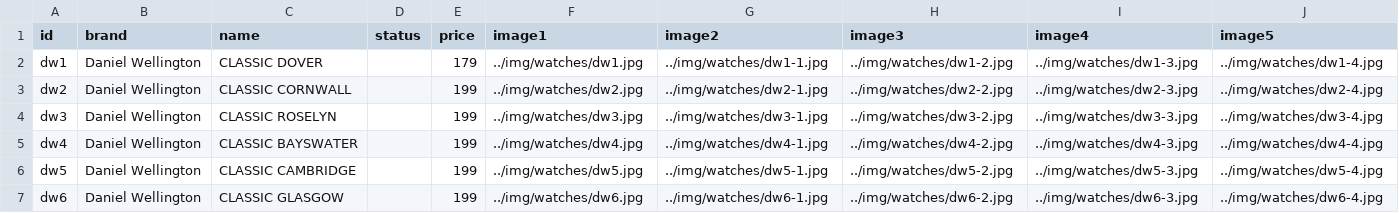
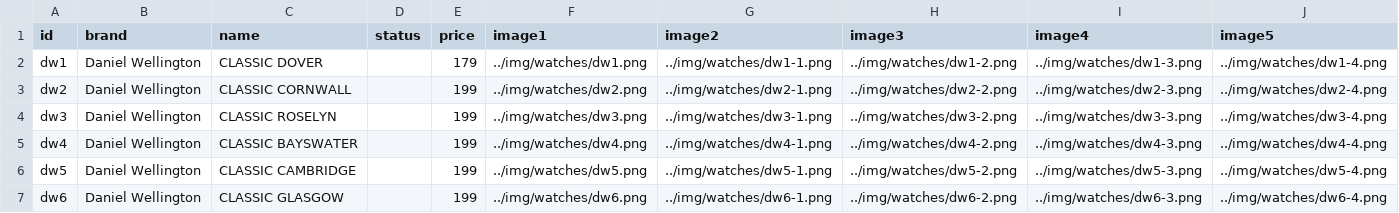
Before and after one commit to Aiden181/wp, a CSV file: a5/watches.csv, drawn as a sheet; only a part is shown; the diff covers the shown part only.

Commit message:
convert all images to png

```diff
--- a/a5/watches.csv
+++ b/a5/watches.csv
@@ -1,7 +1,7 @@
 id,brand,name,status,price,image1,image2,image3,image4,image5
-dw1,Daniel Wellington,CLASSIC DOVER,,179,../img/watches/dw1.jpg,../img/watches/dw1-1.jpg,../img/watches/dw1-2.jpg,../img/watches/dw1-3.jpg,../img/watches/dw1-4.jpg
-dw2,Daniel Wellington,CLASSIC CORNWALL,,199,../img/watches/dw2.jpg,../img/watches/dw2-1.jpg,../img/watches/dw2-2.jpg,../img/watches/dw2-3.jpg,../img/watches/dw2-4.jpg
-dw3,Daniel Wellington,CLASSIC ROSELYN,,199,../img/watches/dw3.jpg,../img/watches/dw3-1.jpg,../img/watches/dw3-2.jpg,../img/watches/dw3-3.jpg,../img/watches/dw3-4.jpg
-dw4,Daniel Wellington,CLASSIC BAYSWATER,,199,../img/watches/dw4.jpg,../img/watches/dw4-1.jpg,../img/watches/dw4-2.jpg,../img/watches/dw4-3.jpg,../img/watches/dw4-4.jpg
-dw5,Daniel Wellington,CLASSIC CAMBRIDGE,,199,../img/watches/dw5.jpg,../img/watches/dw5-1.jpg,../img/watches/dw5-2.jpg,../img/watches/dw5-3.jpg,../img/watches/dw5-4.jpg
-dw6,Daniel Wellington,CLASSIC GLASGOW,,199,../img/watches/dw6.jpg,../img/watches/dw6-1.jpg,../img/watches/dw6-2.jpg,../img/watches/dw6-3.jpg,../img/watches/dw6-4.jpg
+dw1,Daniel Wellington,CLASSIC DOVER,,179,../img/watches/dw1.png,../img/watches/dw1-1.png,../img/watches/dw1-2.png,../img/watches/dw1-3.png,../img/watches/dw1-4.png
+dw2,Daniel Wellington,CLASSIC CORNWALL,,199,../img/watches/dw2.png,../img/watches/dw2-1.png,../img/watches/dw2-2.png,../img/watches/dw2-3.png,../img/watches/dw2-4.png
+dw3,Daniel Wellington,CLASSIC ROSELYN,,199,../img/watches/dw3.png,../img/watches/dw3-1.png,../img/watches/dw3-2.png,../img/watches/dw3-3.png,../img/watches/dw3-4.png
+dw4,Daniel Wellington,CLASSIC BAYSWATER,,199,../img/watches/dw4.png,../img/watches/dw4-1.png,../img/watches/dw4-2.png,../img/watches/dw4-3.png,../img/watches/dw4-4.png
+dw5,Daniel Wellington,CLASSIC CAMBRIDGE,,199,../img/watches/dw5.png,../img/watches/dw5-1.png,../img/watches/dw5-2.png,../img/watches/dw5-3.png,../img/watches/dw5-4.png
+dw6,Daniel Wellington,CLASSIC GLASGOW,,199,../img/watches/dw6.png,../img/watches/dw6-1.png,../img/watches/dw6-2.png,../img/watches/dw6-3.png,../img/watches/dw6-4.png
```
Also changed, not shown: 55 edited cells elsewhere in this file, 50 other files.
